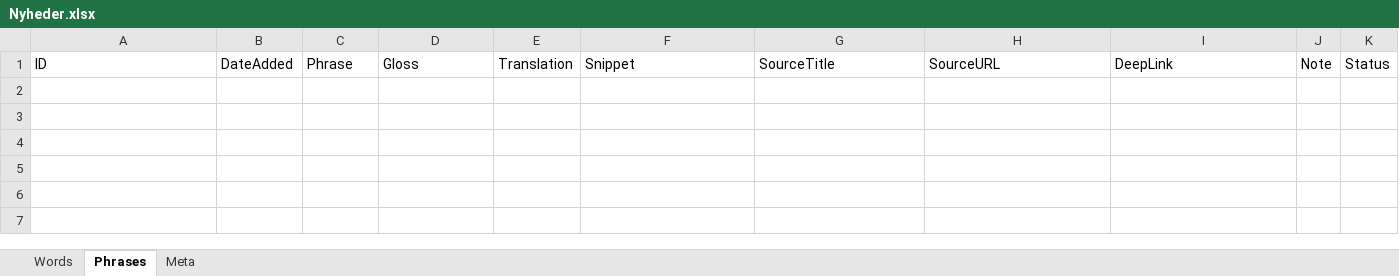
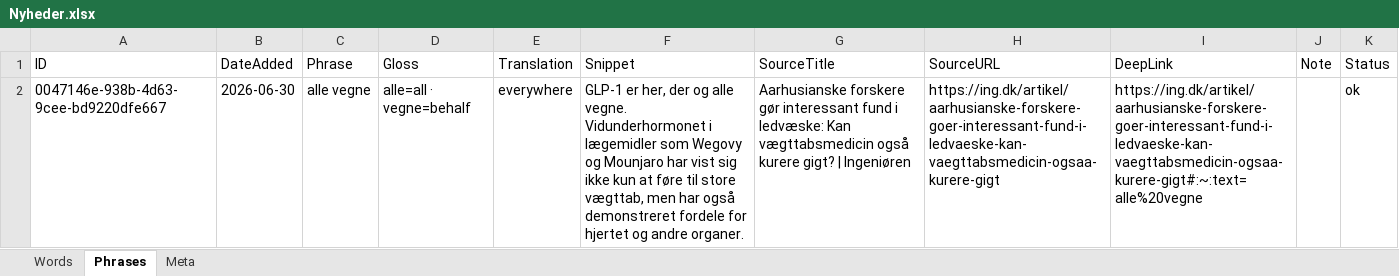
Before and after one commit to oopiooffioinolis/Roedspaette, an Excel workbook: sets/Nyheder.xlsx, sheet Phrases, drawn as a sheet; values as stored, in another font and other column widths than the file's, no borders; the diff names each change by its address in the sheet, - before the commit and + after, or states it on an @@ line.

Commit message:
Add phrase "alle vegne" to Nyheder.xlsx

```diff
--- a/sets/Nyheder.xlsx (sheet Phrases)
+++ b/sets/Nyheder.xlsx (sheet Phrases)
+row 2: 0047146e-938b-4d63-9cee-bd9220dfe667 | 2026-06-30 | alle vegne | alle=all · vegne=behalf | everywhere | GLP-1 er her, der og alle vegne. Vidunderhormonet i lægemidler som Wegovy og Mounjaro har vist sig ikke kun at føre til store vægttab, men har også demonstreret fordele for hjertet og andre organer. | Aarhusianske forskere gør interessant fund i ledvæske: Kan vægttabsmedicin også kurere gigt? | Ingeniøren | https://ing.dk/artikel/aarhusianske-forskere-goer-interessant-fund-i-ledvaeske-kan-vaegttabsmedicin-ogsaa-kurere-gigt | https://ing.dk/artikel/aarhusianske-forskere-goer-interessant-fund-i-ledvaeske-kan-vaegttabsmedicin-ogsaa-kurere-gigt#:~:text=alle%20vegne |  | ok
```
